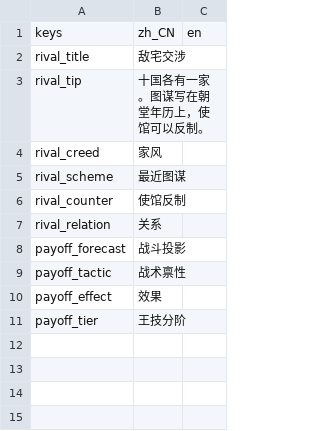
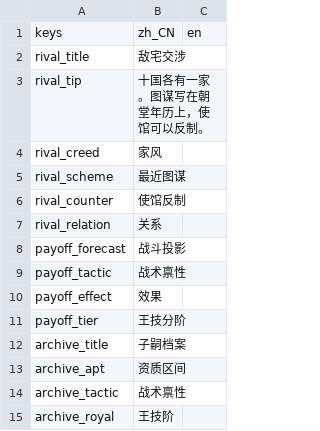
Before and after one commit to wuyongjia666-droid/CenturyKnights, a CSV file: project/data/locale/dynasty.csv, drawn as a sheet.

```diff
--- a/project/data/locale/dynasty.csv
+++ b/project/data/locale/dynasty.csv
@@ -11 +11,5 @@ payoff_effect,效果,
 payoff_tier,王技分阶,
+archive_title,子嗣档案,
+archive_apt,资质区间,
+archive_tactic,战术禀性,
+archive_royal,王技阶,
```
Also changed, not shown: 8 other files.
